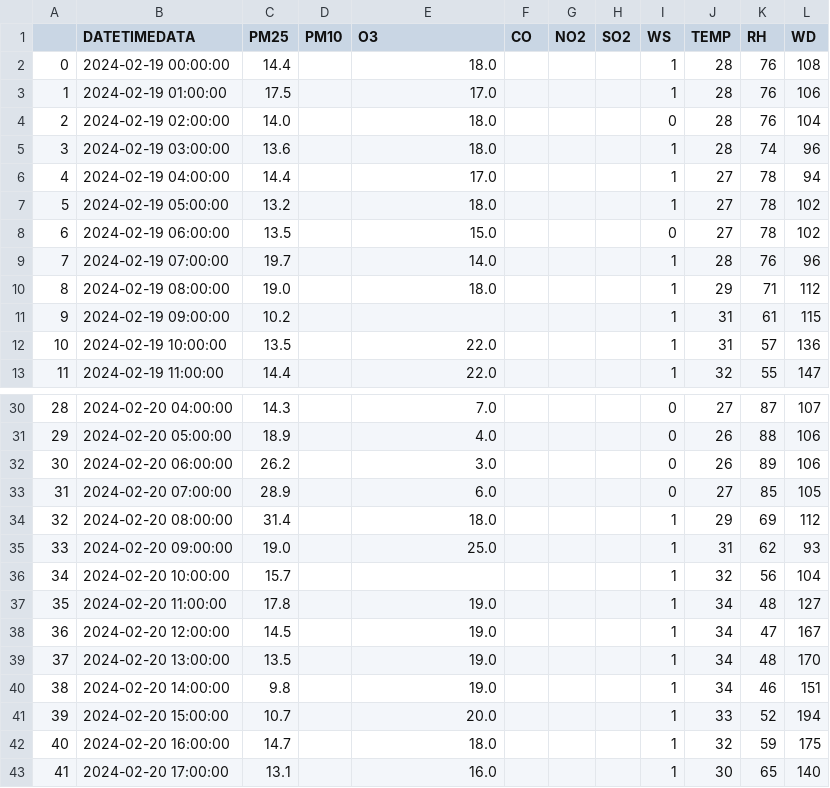
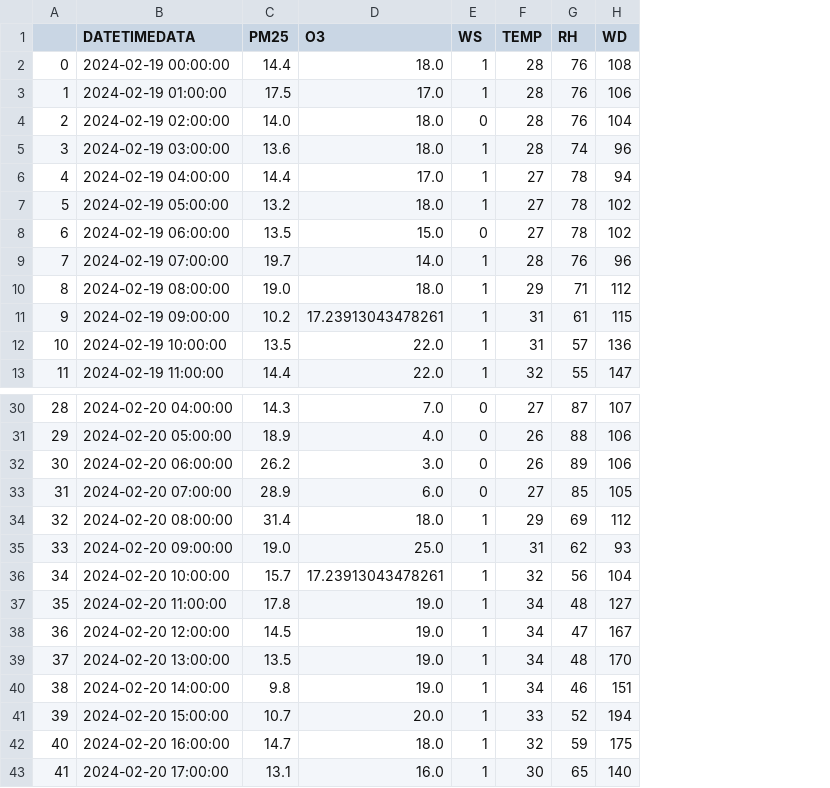
Before and after one commit to Pikcolo/team_project, a CSV file: air4thai_44t_2024-02-19_2024-02-20.csv, drawn as a sheet; only a part is shown, gaps mark what is left out; removed rows and columns are numbered as before the commit, all else as after; the diff names each change by its address in the sheet, - before the commit and + after, or states it on an @@ line.

Commit message:
update data

```diff
--- a/air4thai_44t_2024-02-19_2024-02-20.csv
+++ b/air4thai_44t_2024-02-19_2024-02-20.csv
-column D (PM10), empty
-column F (CO), empty
-column G (NO2), empty
-column H (SO2), empty
-D11 (O3): (empty)
+D11 (O3): 17.23913043478261
-D36 (O3): (empty)
+D36 (O3): 17.23913043478261
```
